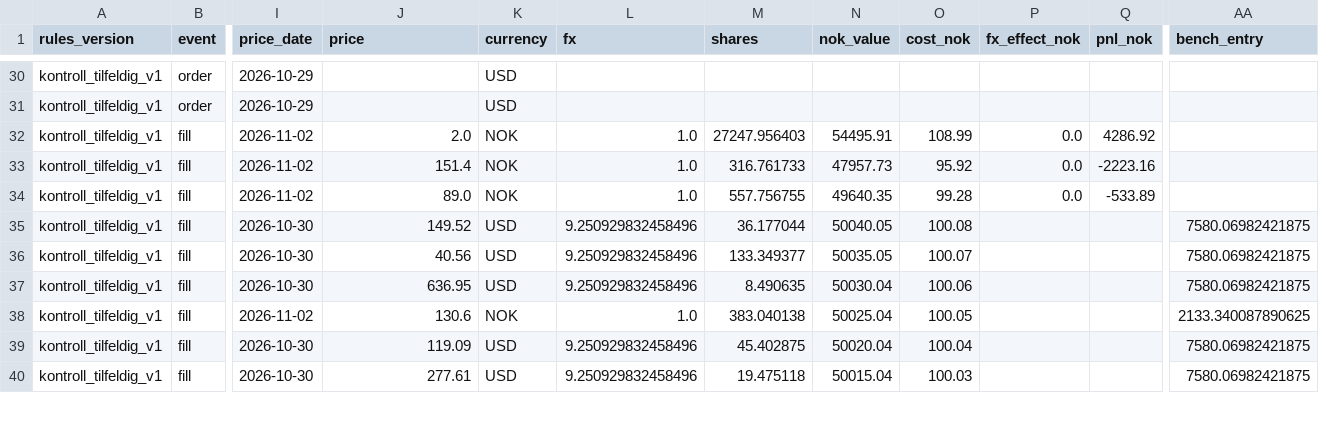
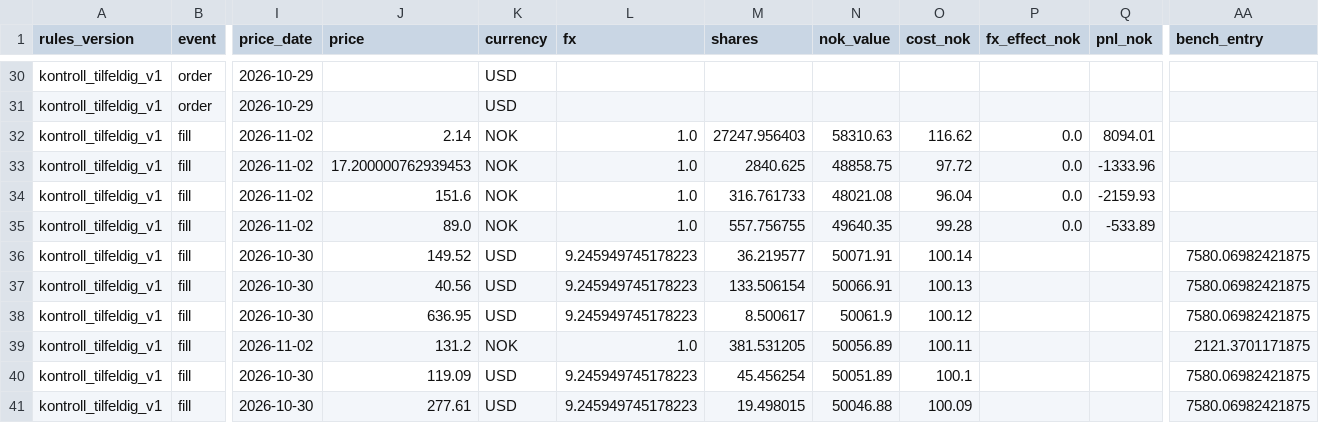
Before and after one commit to Feelwet/signal-tool, a CSV file: logs/portfolio_kontroll_tilfeldig_v1_trades.csv, drawn as a sheet; only a part is shown, gaps mark what is left out; addresses are those after the commit; rows hold the shown columns only; the diff covers the shown part only; the diff names each change by its address in the sheet, - before the commit and + after, or states it on an @@ line.

```diff
--- a/logs/portfolio_kontroll_tilfeldig_v1_trades.csv
+++ b/logs/portfolio_kontroll_tilfeldig_v1_trades.csv
-J32 (price): 2.0
+J32 (price): 2.14
-N32 (nok_value): 54495.91
+N32 (nok_value): 58310.63
-O32 (cost_nok): 108.99
+O32 (cost_nok): 116.62
-Q32 (pnl_nok): 4286.92
+Q32 (pnl_nok): 8094.01
+row 33: kontroll_tilfeldig_v1 | fill | 2026-11-02 | 17.200000762939453 | NOK | 1.0 | 2840.625 | 48858.75 | 97.72 | 0.0 | -1333.96
-J34 (price): 151.4
+J34 (price): 151.6
-N34 (nok_value): 47957.73
+N34 (nok_value): 48021.08
-O34 (cost_nok): 95.92
+O34 (cost_nok): 96.04
-Q34 (pnl_nok): -2223.16
+Q34 (pnl_nok): -2159.93
-L36:L38 (fx): 9.250929832458496
+L36:L38 (fx): 9.245949745178223
-M36 (shares): 36.177044
+M36 (shares): 36.219577
-N36 (nok_value): 50040.05
+N36 (nok_value): 50071.91
-O36 (cost_nok): 100.08
+O36 (cost_nok): 100.14
-M37 (shares): 133.349377
+M37 (shares): 133.506154
-N37 (nok_value): 50035.05
+N37 (nok_value): 50066.91
-O37 (cost_nok): 100.07
+O37 (cost_nok): 100.13
-M38 (shares): 8.490635
+M38 (shares): 8.500617
-N38 (nok_value): 50030.04
+N38 (nok_value): 50061.9
-O38 (cost_nok): 100.06
+O38 (cost_nok): 100.12
-J39 (price): 130.6
+J39 (price): 131.2
-M39 (shares): 383.040138
+M39 (shares): 381.531205
-N39 (nok_value): 50025.04
+N39 (nok_value): 50056.89
-O39 (cost_nok): 100.05
+O39 (cost_nok): 100.11
-AA39 (bench_entry): 2133.340087890625
+AA39 (bench_entry): 2121.3701171875
-L40:L41 (fx): 9.250929832458496
+L40:L41 (fx): 9.245949745178223
-M40 (shares): 45.402875
+M40 (shares): 45.456254
-N40 (nok_value): 50020.04
+N40 (nok_value): 50051.89
-O40 (cost_nok): 100.04
+O40 (cost_nok): 100.1
-M41 (shares): 19.475118
+M41 (shares): 19.498015
-N41 (nok_value): 50015.04
+N41 (nok_value): 50046.88
-O41 (cost_nok): 100.03
+O41 (cost_nok): 100.09
```
Also changed, not shown: 1 added row and 20 edited cells elsewhere in this file, logs/categories.csv, logs/learn_raw.csv, 8 other files.
